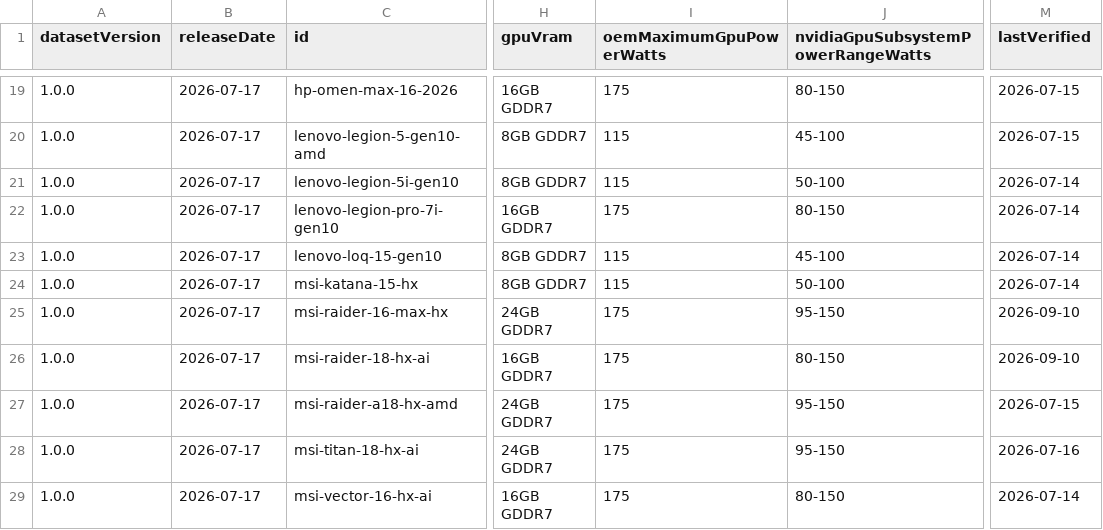
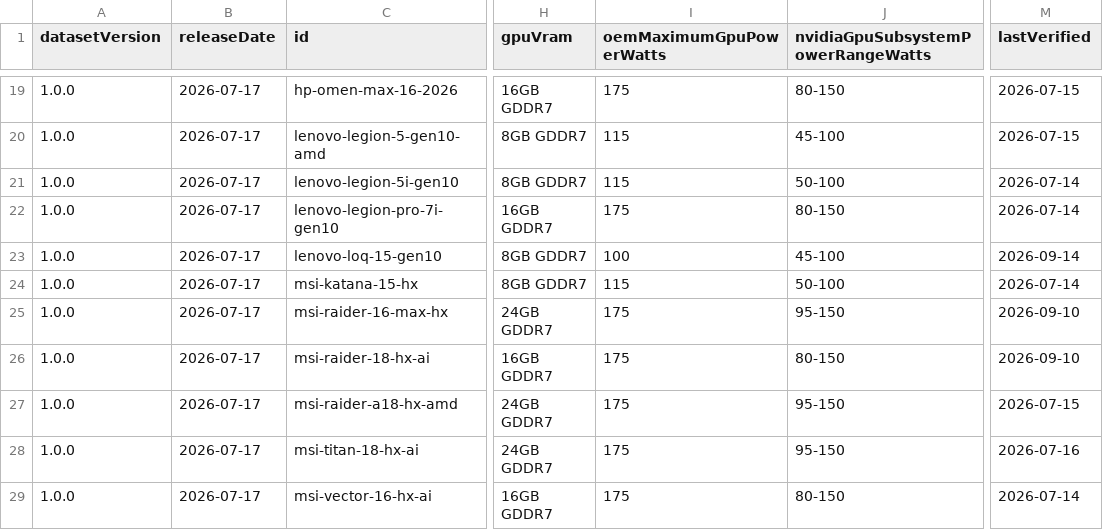
Before and after one commit to mazhdrak/framelimit, a CSV file: data/rtx-50-laptop-tgp-database.csv, drawn as a sheet; only a part is shown, gaps mark what is left out; the diff names each change by its address in the sheet, - before the commit and + after, or states it on an @@ line.

```diff
--- a/data/rtx-50-laptop-tgp-database.csv
+++ b/data/rtx-50-laptop-tgp-database.csv
-I23 (oemMaximumGpuPowerWatts): 115
+I23 (oemMaximumGpuPowerWatts): 100
-M23 (lastVerified): 2026-07-14
+M23 (lastVerified): 2026-09-14
```
Also changed, not shown: 33 other files.
